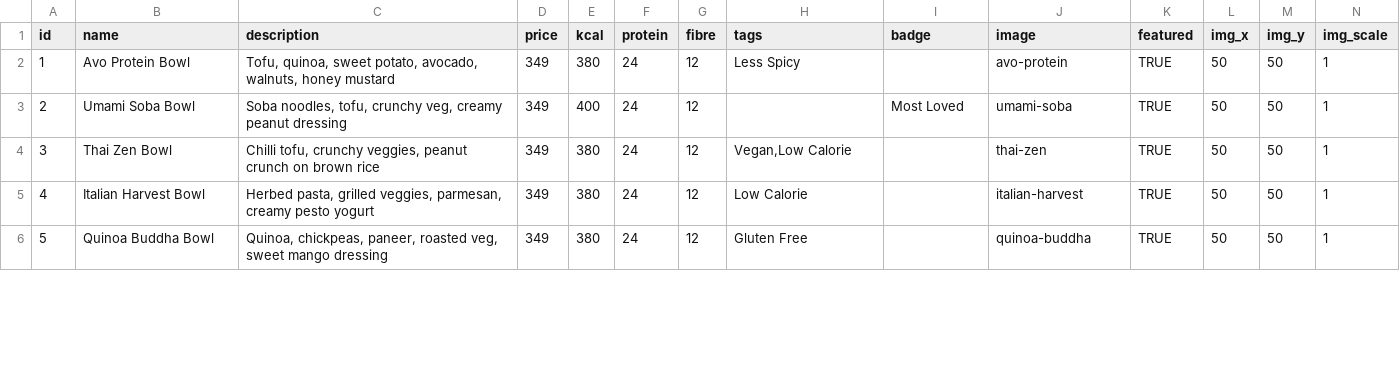
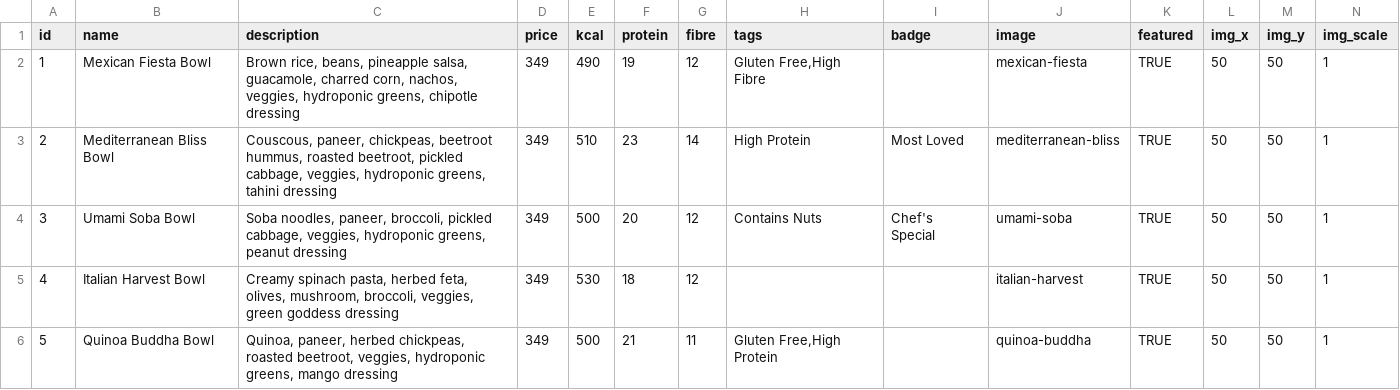
Before and after one commit to jsamarth729-cell/green-feast-menu, a CSV file: data/bowls-sheet.csv, drawn as a sheet; only a part is shown; the diff covers the shown part only.

```diff
--- a/data/bowls-sheet.csv
+++ b/data/bowls-sheet.csv
@@ -1,6 +1,6 @@
 id,name,description,price,kcal,protein,fibre,tags,badge,image,featured,img_x,img_y,img_scale
-1,Avo Protein Bowl,"Tofu, quinoa, sweet potato, avocado, walnuts, honey mustard",349,380,24,12,Less Spicy,,avo-protein,TRUE,50,50,1
-2,Umami Soba Bowl,"Soba noodles, tofu, crunchy veg, creamy peanut dressing",349,400,24,12,,Most Loved,umami-soba,TRUE,50,50,1
-3,Thai Zen Bowl,"Chilli tofu, crunchy veggies, peanut crunch on brown rice",349,380,24,12,"Vegan,Low Calorie",,thai-zen,TRUE,50,50,1
-4,Italian Harvest Bowl,"Herbed pasta, grilled veggies, parmesan, creamy pesto yogurt",349,380,24,12,Low Calorie,,italian-harvest,TRUE,50,50,1
-5,Quinoa Buddha Bowl,"Quinoa, chickpeas, paneer, roasted veg, sweet mango dressing",349,380,24,12,Gluten Free,,quinoa-buddha,TRUE,50,50,1
+1,Mexican Fiesta Bowl,"Brown rice, beans, pineapple salsa, guacamole, charred corn, nachos, veggies, hydroponic greens, chipotle dressing",349,490,19,12,"Gluten Free,High Fibre",,mexican-fiesta,TRUE,50,50,1
+2,Mediterranean Bliss Bowl,"Couscous, paneer, chickpeas, beetroot hummus, roasted beetroot, pickled cabbage, veggies, hydroponic greens, tahini dressing",349,510,23,14,High Protein,Most Loved,mediterranean-bliss,TRUE,50,50,1
+3,Umami Soba Bowl,"Soba noodles, paneer, broccoli, pickled cabbage, veggies, hydroponic greens, peanut dressing",349,500,20,12,Contains Nuts,Chef's Special,umami-soba,TRUE,50,50,1
+4,Italian Harvest Bowl,"Creamy spinach pasta, herbed feta, olives, mushroom, broccoli, veggies, green goddess dressing",349,530,18,12,,,italian-harvest,TRUE,50,50,1
+5,Quinoa Buddha Bowl,"Quinoa, paneer, herbed chickpeas, roasted beetroot, veggies, hydroponic greens, mango dressing",349,500,21,11,"Gluten Free,High Protein",,quinoa-buddha,TRUE,50,50,1
```
Also changed, not shown: 29 edited cells elsewhere in this file, 2 other files.
